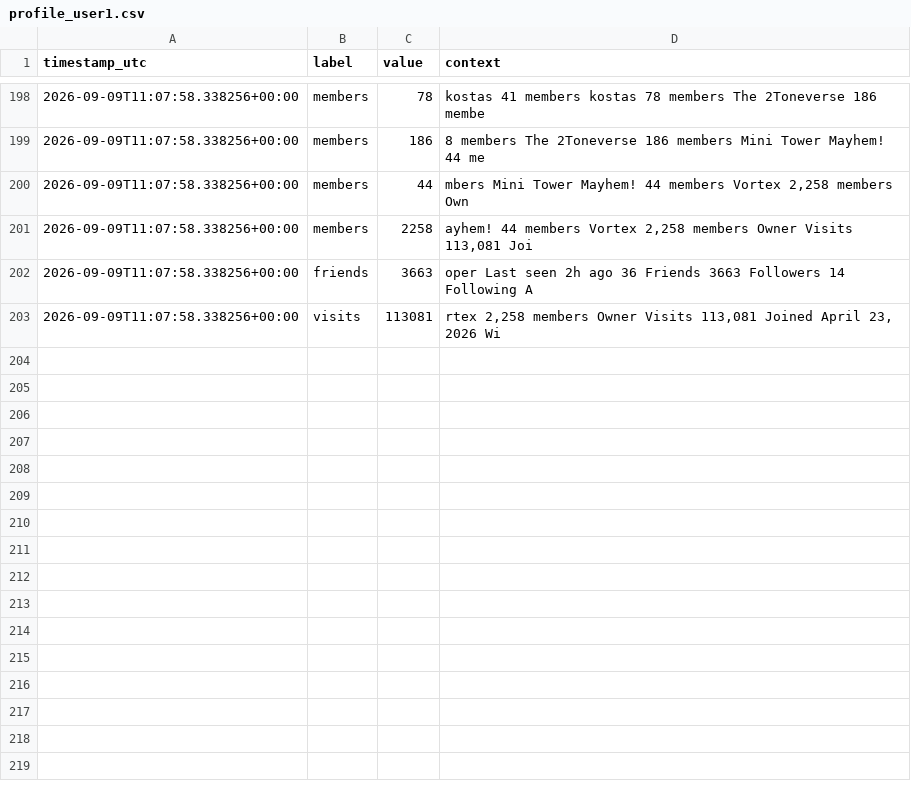
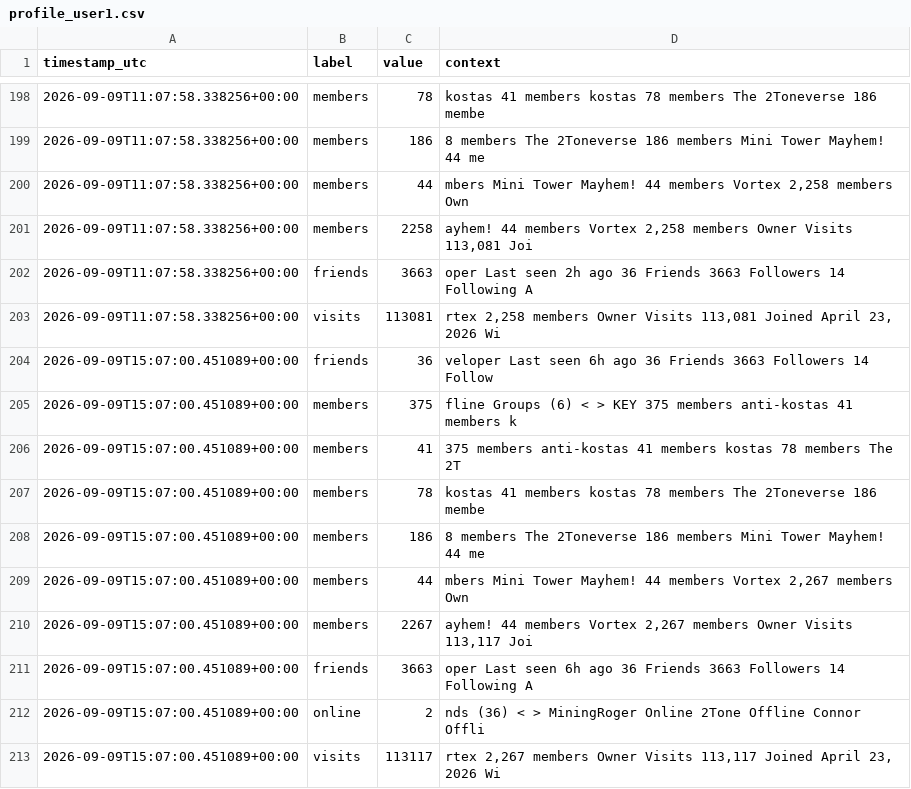
Before and after one commit to igakojp/playvortex-monitor-log, a CSV file: stats/profile_user1.csv, drawn as a sheet; only a part is shown, gaps mark what is left out; the diff names each change by its address in the sheet, - before the commit and + after, or states it on an @@ line.

```diff
--- a/stats/profile_user1.csv
+++ b/stats/profile_user1.csv
+row 204: 2026-09-09T15:07:00.451089+00:00 | friends | 36 | veloper Last seen 6h ago 36 Friends 3663 Followers 14 Follow
+row 205: 2026-09-09T15:07:00.451089+00:00 | members | 375 | fline Groups (6) < > KEY 375 members anti-kostas 41 members k
+row 206: 2026-09-09T15:07:00.451089+00:00 | members | 41 | 375 members anti-kostas 41 members kostas 78 members The 2T
+row 207: 2026-09-09T15:07:00.451089+00:00 | members | 78 | kostas 41 members kostas 78 members The 2Toneverse 186 membe
+row 208: 2026-09-09T15:07:00.451089+00:00 | members | 186 | 8 members The 2Toneverse 186 members Mini Tower Mayhem! 44 me
+row 209: 2026-09-09T15:07:00.451089+00:00 | members | 44 | mbers Mini Tower Mayhem! 44 members Vortex 2,267 members Own
+row 210: 2026-09-09T15:07:00.451089+00:00 | members | 2267 | ayhem! 44 members Vortex 2,267 members Owner Visits 113,117 Joi
+row 211: 2026-09-09T15:07:00.451089+00:00 | friends | 3663 | oper Last seen 6h ago 36 Friends 3663 Followers 14 Following A
+row 212: 2026-09-09T15:07:00.451089+00:00 | online | 2 | nds (36) < > MiningRoger Online 2Tone Offline Connor Offli
+row 213: 2026-09-09T15:07:00.451089+00:00 | visits | 113117 | rtex 2,267 members Owner Visits 113,117 Joined April 23, 2026 Wi
```
Also changed, not shown: stats/groups.csv, 3 other files.
